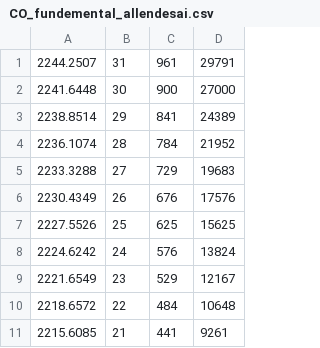
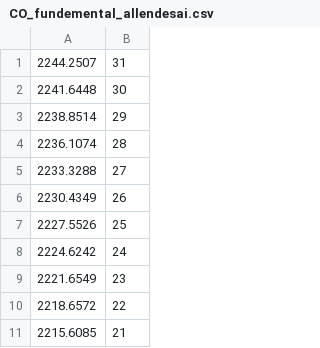
Before and after one commit to boss-bee/data_repository, a CSV file: CO_Spectroscopic_data/CO_fundemental_allendesai.csv, drawn as a sheet; only a part is shown; the diff names each change by its address in the sheet, - before the commit and + after, or states it on an @@ line.

```diff
--- a/CO_Spectroscopic_data/CO_fundemental_allendesai.csv
+++ b/CO_Spectroscopic_data/CO_fundemental_allendesai.csv
-column C, rows 1-11: 961 | 900 | 841 | 784 | 729 | 676 | 625 | 576 | 529 | 484 | 441
-column D, rows 1-11: 29791 | 27000 | 24389 | 21952 | 19683 | 17576 | 15625 | 13824 | 12167 | 10648 | 9261
```
Also changed, not shown: CO_Spectroscopic_data/CO_overtone_allendesai.csv.
